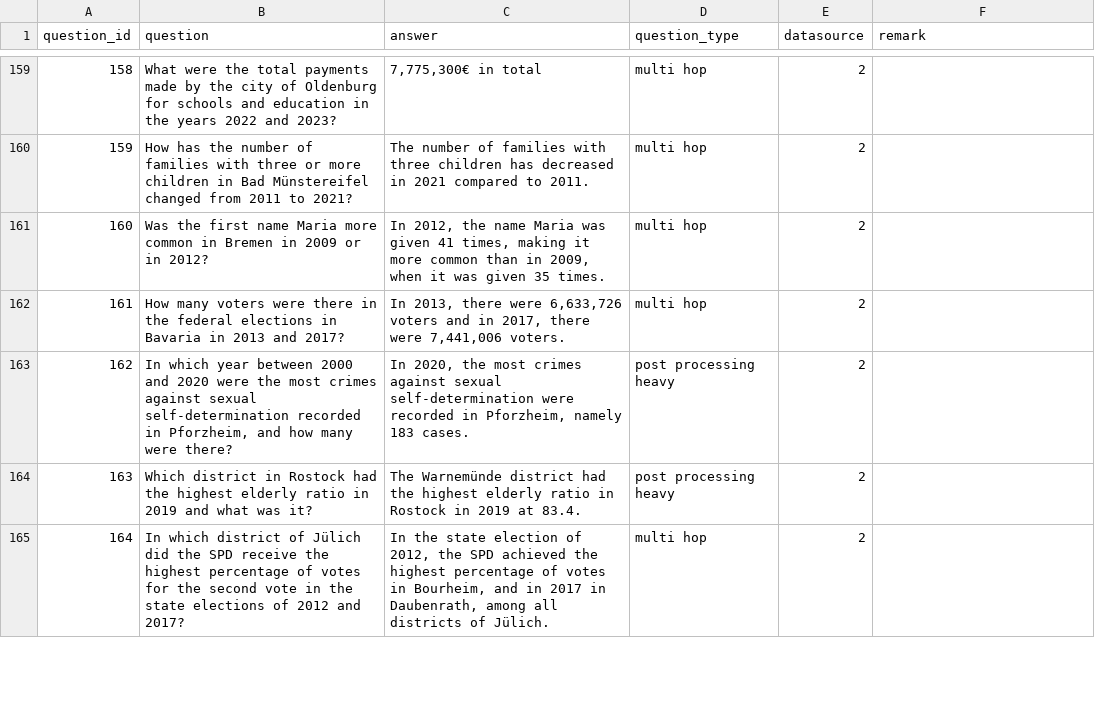
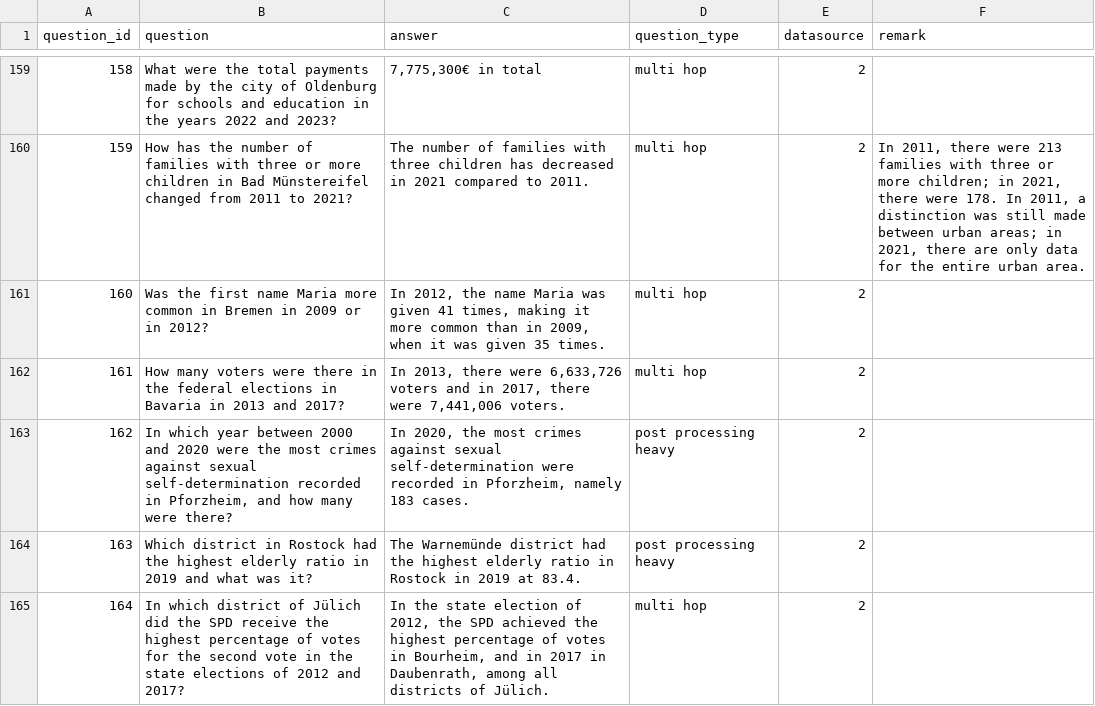
Before and after one commit to OpenData-IQ/ODQA, a CSV file: open-data-benchmark/en-questions.csv, drawn as a sheet; only a part is shown, gaps mark what is left out; the diff covers the shown part only.

```diff
--- a/open-data-benchmark/en-questions.csv
+++ b/open-data-benchmark/en-questions.csv
@@ -159,3 +159,3 @@ question_id,question,answer,question_type,datasource,remark
 158,What were the total payments made by the city of Oldenburg for schools and education in the years 2022 and 2023?,"7,775,300€ in total",multi hop,2,
-159,How has the number of families with three or more children in Bad Münstereifel changed from 2011 to 2021?,The number of families with three children has decreased in 2021 compared to 2011.,multi hop,2,
+159,How has the number of families with three or more children in Bad Münstereifel changed from 2011 to 2021?,The number of families with three children has decreased in 2021 compared to 2011.,multi hop,2,"In 2011, there were 213 families with three or more children; in 2021, there were 178. In 2011, a distinction was still made between urban areas; in 2021, there are only data for the entire urban area."
 160,Was the first name Maria more common in Bremen in 2009 or in 2012?,"In 2012, the name Maria was given 41 times, making it more common than in 2009, when it was given 35 times.",multi hop,2,
```
Also changed, not shown: 33 edited cells elsewhere in this file.
